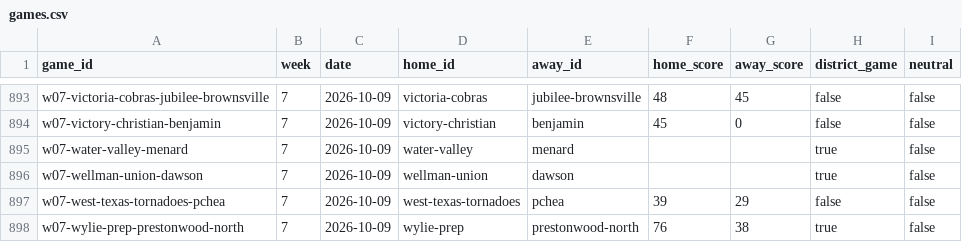
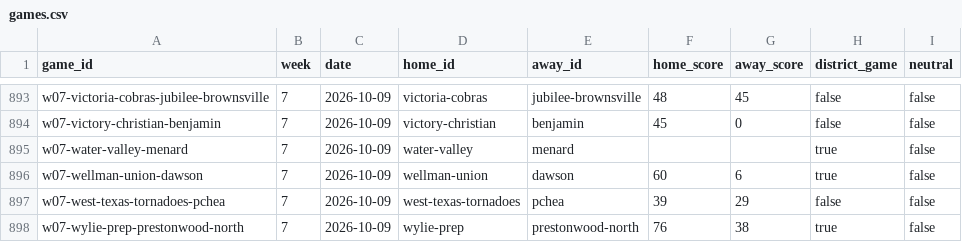
Before and after one commit to rcullens/ranking-tool, a CSV file: sixman_rankings/data/games.csv, drawn as a sheet; only a part is shown, gaps mark what is left out; the diff covers the shown part only.

```diff
--- a/sixman_rankings/data/games.csv
+++ b/sixman_rankings/data/games.csv
@@ -895,3 +895,3 @@ w07-victory-christian-benjamin,7,2026-10-09,victory-christian,benjamin,45,0,fals
 w07-water-valley-menard,7,2026-10-09,water-valley,menard,,,true,false
-w07-wellman-union-dawson,7,2026-10-09,wellman-union,dawson,,,true,false
+w07-wellman-union-dawson,7,2026-10-09,wellman-union,dawson,60,6,true,false
 w07-west-texas-tornadoes-pchea,7,2026-10-09,west-texas-tornadoes,pchea,39,29,false,false
```
Also changed, not shown: 4 added rows, 4 removed rows and 4 edited cells elsewhere in this file, 19 other files.
